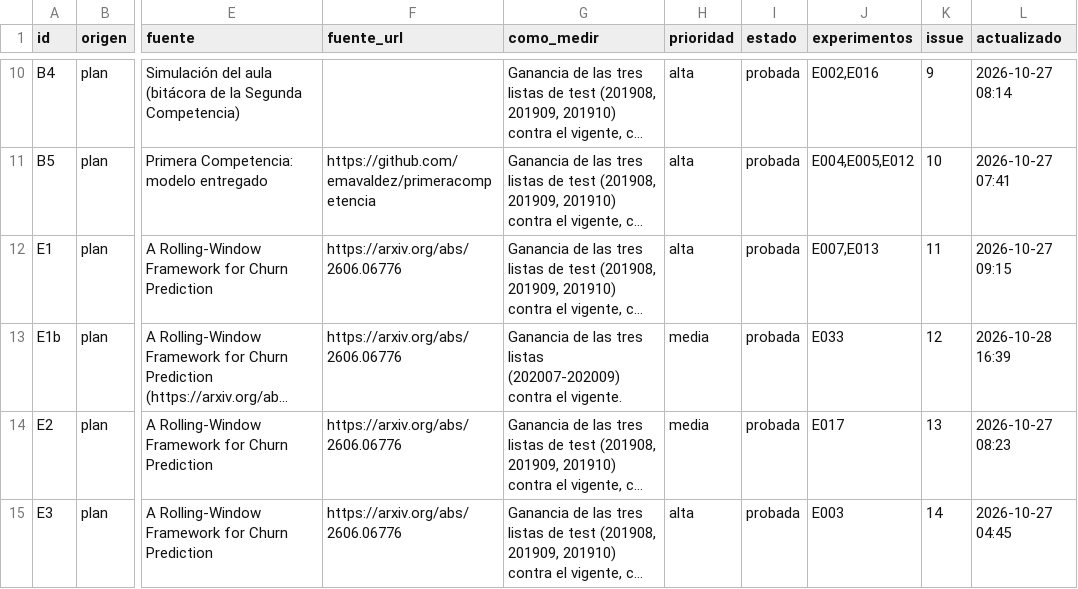
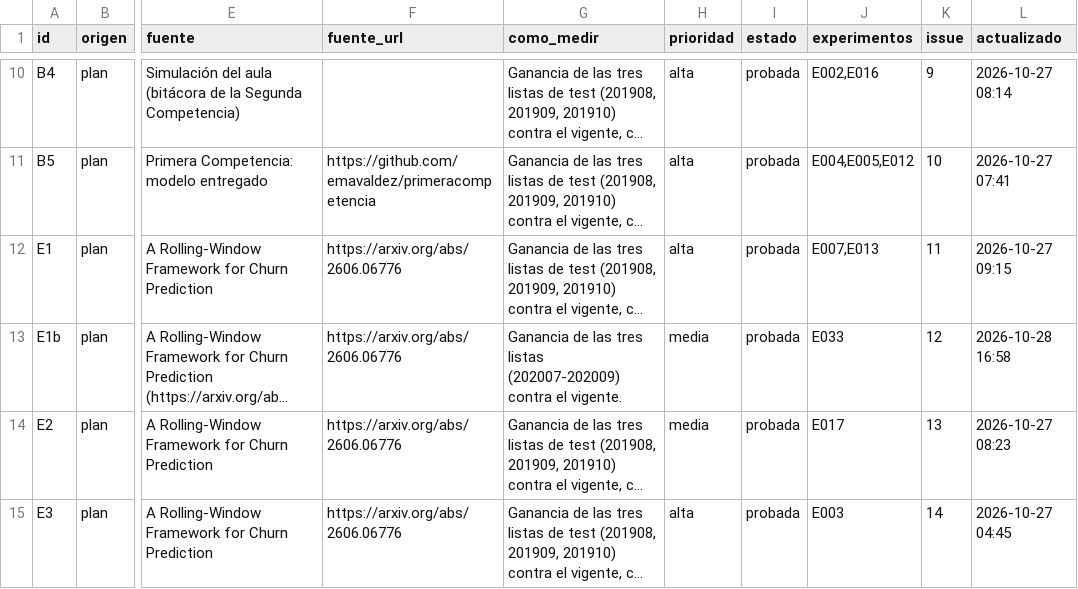
Before and after one commit to emavaldez/expautoresearch, a TSV file: ideas.tsv, drawn as a sheet; only a part is shown, gaps mark what is left out; long unchanged cells end in …; the diff names each change by its address in the sheet, - before the commit and + after, or states it on an @@ line.

```diff
--- a/ideas.tsv
+++ b/ideas.tsv
-L13 (actualizado): 2026-10-28 16:39
+L13 (actualizado): 2026-10-28 16:58
```
Also changed, not shown: 2 other files.
